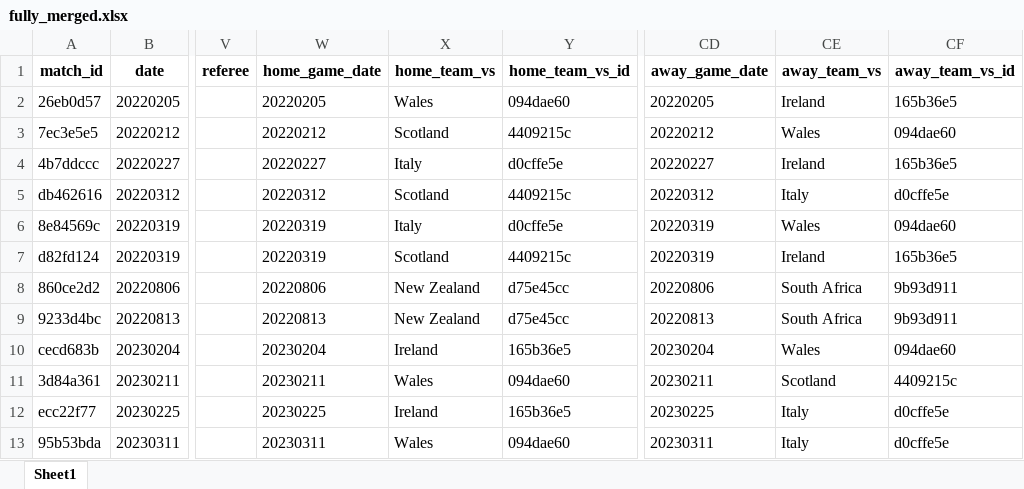
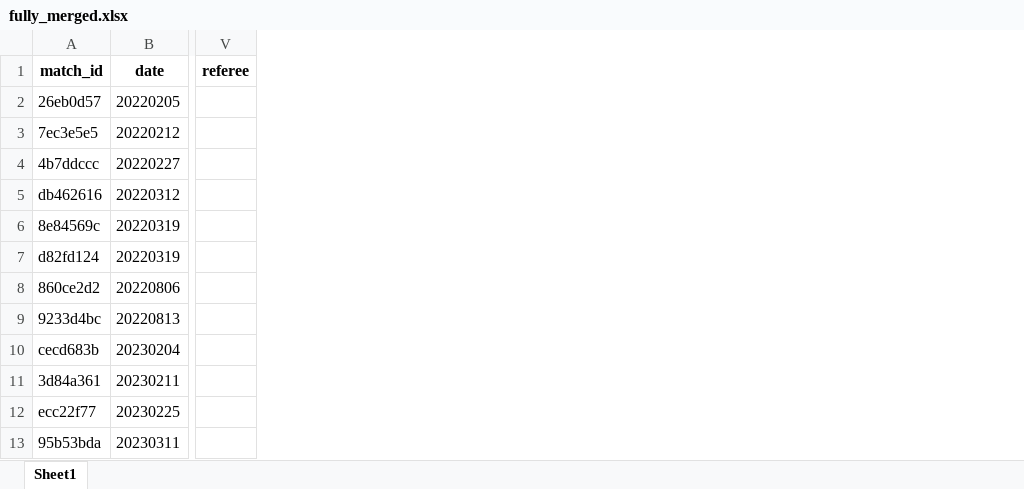
Before and after one commit to mycycler22/ghost_of_eden_park, an Excel workbook: fully_merged.xlsx, sheet Sheet1, drawn as a sheet; only a part is shown, gaps mark what is left out; values as stored, in another font and other column widths than the file's, no borders; the diff names each change by its address in the sheet, - before the commit and + after, or states it on an @@ line.

Commit message:
Further wrangling of the full data set

```diff
--- a/fully_merged.xlsx (sheet Sheet1)
+++ b/fully_merged.xlsx (sheet Sheet1)
-column W (home_game_date), rows 2-13: 20220205 | 20220212 | 20220227 | 20220312 | 20220319 | 20220319 | 20220806 | 20220813 | 20230204 | 20230211 | 20230225 | 20230311
-column X (home_team_vs), rows 2-13: Wales | Scotland | Italy | Scotland | Italy | Scotland | New Zealand | New Zealand | Ireland | Wales | Ireland | Wales
-column Y (home_team_vs_id), rows 2-13: 094dae60 | 4409215c | d0cffe5e | 4409215c | d0cffe5e | 4409215c | d75e45cc | d75e45cc | 165b36e5 | 094dae60 | 165b36e5 | 094dae60
-column CD (away_game_date), rows 2-13: 20220205 | 20220212 | 20220227 | 20220312 | 20220319 | 20220319 | 20220806 | 20220813 | 20230204 | 20230211 | 20230225 | 20230311
-column CE (away_team_vs), rows 2-13: Ireland | Wales | Ireland | Italy | Wales | Ireland | South Africa | South Africa | Wales | Scotland | Italy | Italy
-column CF (away_team_vs_id), rows 2-13: 165b36e5 | 094dae60 | 165b36e5 | d0cffe5e | 094dae60 | 165b36e5 | 9b93d911 | 9b93d911 | 094dae60 | 4409215c | d0cffe5e | d0cffe5e
```
Also changed, not shown: 1 other file.
